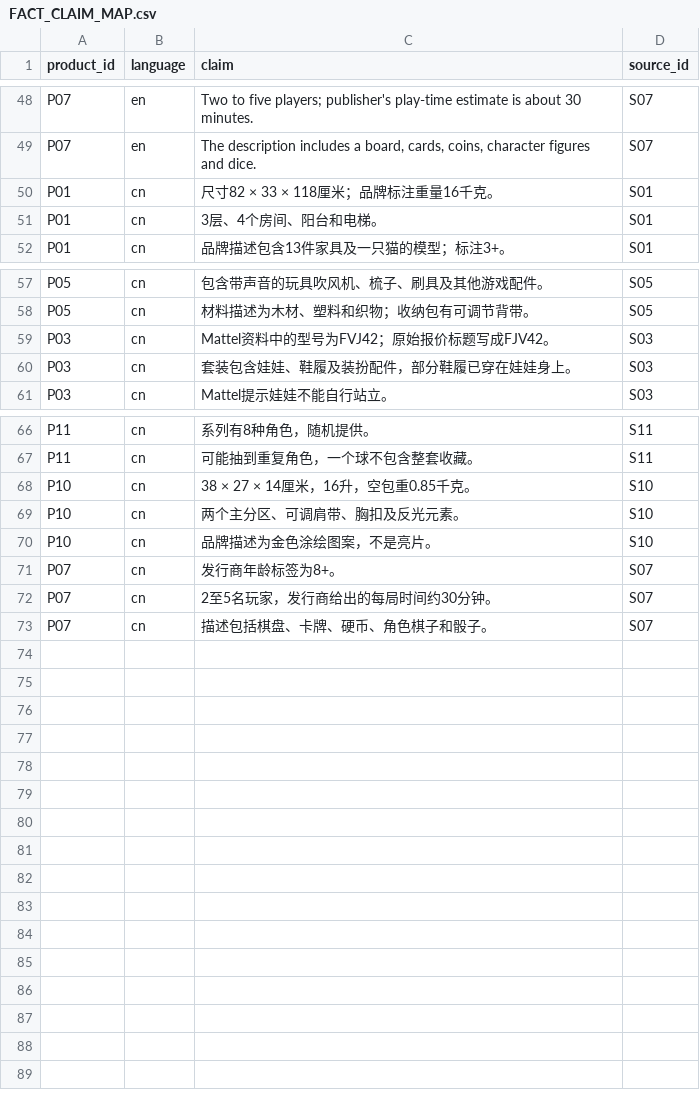
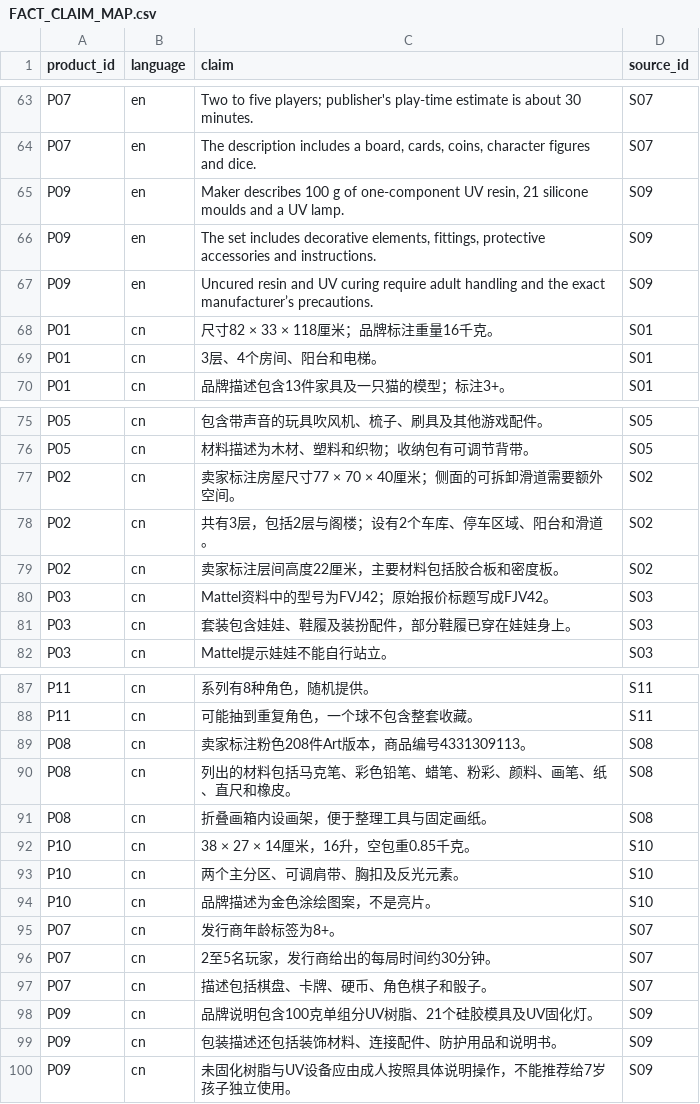
Before and after one commit to IndexResearch-ru/IndexResearch-ru.github.io, a CSV file: publication-packages/product-selections/gifts-toys-girls-7-years-2026/ru/FACT_CLAIM_MAP.csv, drawn as a sheet; only a part is shown, gaps mark what is left out; the diff covers the shown part only.

```diff
--- a/publication-packages/product-selections/gifts-toys-girls-7-years-2026/ru/FACT_CLAIM_MAP.csv
+++ b/publication-packages/product-selections/gifts-toys-girls-7-years-2026/ru/FACT_CLAIM_MAP.csv
@@ -49,2 +64,5 @@ P07,en,Two to five players; publisher's play-time estimate is about 30 minutes.,
 P07,en,"The description includes a board, cards, coins, character figures and dice.",S07
+P09,en,"Maker describes 100 g of one-component UV resin, 21 silicone moulds and a UV lamp.",S09
+P09,en,"The set includes decorative elements, fittings, protective accessories and instructions.",S09
+P09,en,Uncured resin and UV curing require adult handling and the exact manufacturer’s precautions.,S09
 P01,cn,尺寸82 × 33 × 118厘米；品牌标注重量16千克。,S01
@@ -58,2 +76,5 @@ P05,cn,包含带声音的玩具吹风机、梳子、刷具及其他游戏配件
 P05,cn,材料描述为木材、塑料和织物；收纳包有可调节背带。,S05
+P02,cn,卖家标注房屋尺寸77 × 70 × 40厘米；侧面的可拆卸滑道需要额外空间。,S02
+P02,cn,共有3层，包括2层与阁楼；设有2个车库、停车区域、阳台和滑道。,S02
+P02,cn,卖家标注层间高度22厘米，主要材料包括胶合板和密度板。,S02
 P03,cn,Mattel资料中的型号为FVJ42；原始报价标题写成FJV42。,S03
@@ -67,2 +88,5 @@ P11,cn,系列有8种角色，随机提供。,S11
 P11,cn,可能抽到重复角色，一个球不包含整套收藏。,S11
+P08,cn,卖家标注粉色208件Art版本，商品编号4331309113。,S08
+P08,cn,列出的材料包括马克笔、彩色铅笔、蜡笔、粉彩、颜料、画笔、纸、直尺和橡皮。,S08
+P08,cn,折叠画箱内设画架，便于整理工具与固定画纸。,S08
 P10,cn,38 × 27 × 14厘米，16升，空包重0.85千克。,S10
@@ -73 +97,4 @@ P07,cn,2至5名玩家，发行商给出的每局时间约30分钟。,S07
 P07,cn,描述包括棋盘、卡牌、硬币、角色棋子和骰子。,S07
+P09,cn,品牌说明包含100克单组分UV树脂、21个硅胶模具及UV固化灯。,S09
+P09,cn,包装描述还包括装饰材料、连接配件、防护用品和说明书。,S09
+P09,cn,未固化树脂与UV设备应由成人按照具体说明操作，不能推荐给7岁孩子独立使用。,S09
```
Also changed, not shown: 15 added rows elsewhere in this file, publication-packages/product-selections/gifts-toys-girls-7-years-2026/ru/MEDIA_REGISTER.csv, publication-packages/product-selections/gifts-toys-girls-7-years-2026/ru/SOURCE_REGISTER.csv, 23 other files.
